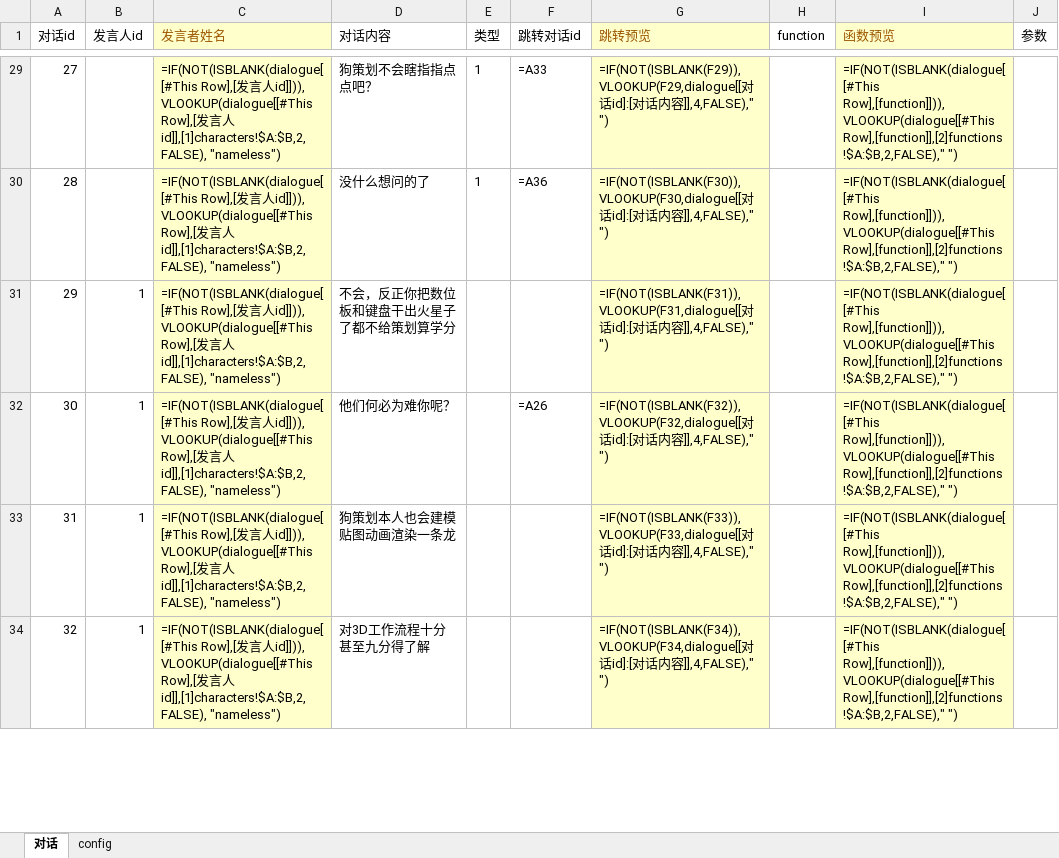
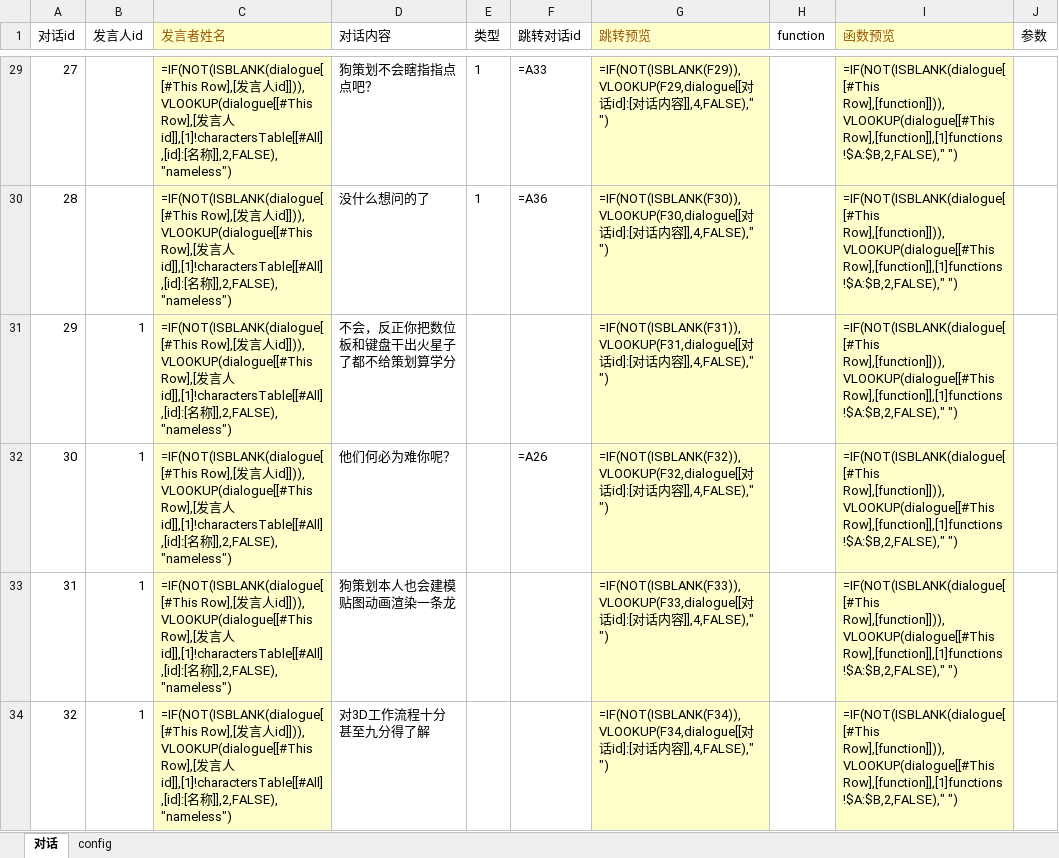
Before and after one commit to June12138/UnityXmlRW, an Excel workbook: Sheets/征兵广告.xlsx, sheet 对话, drawn as a sheet; only a part is shown, gaps mark what is left out; values as stored, in another font and other column widths than the file's, no borders; formulas are shown in place of their values; table styles not drawn; the diff covers the shown part only; the diff names each change by its address in the sheet, - before the commit and + after, or states it on an @@ line.

```diff
--- a/Sheets/征兵广告.xlsx (sheet 对话)
+++ b/Sheets/征兵广告.xlsx (sheet 对话)
-C29:C34 (发言者姓名): …言人id]],[1]characters!$A:$B,2,FALSE), "nameless")
+C29:C34 (发言者姓名): …言人id]],[1]!charactersTable[[#All],[id]:[名称]],2,FALSE), "nameless")
-I29:I34 (函数预览): =IF(NOT(ISBLANK(dialogue[[#This Row],[function]])),VLOOKUP(dialogue[[#This Row],[function]],[2]functions!$A:$B,2,FALSE)," ")
+I29:I34 (函数预览): =IF(NOT(ISBLANK(dialogue[[#This Row],[function]])),VLOOKUP(dialogue[[#This Row],[function]],[1]functions!$A:$B,2,FALSE)," ")
```
Also changed, not shown: 64 edited cells elsewhere in this sheet, Sheets/对照表/综合对照表.xlsx, Sheets/对话表模板.xlsx, 15 other files.
